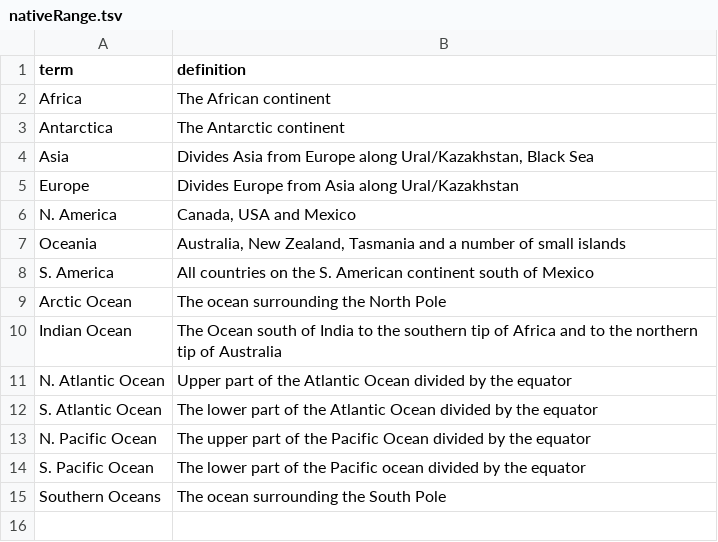
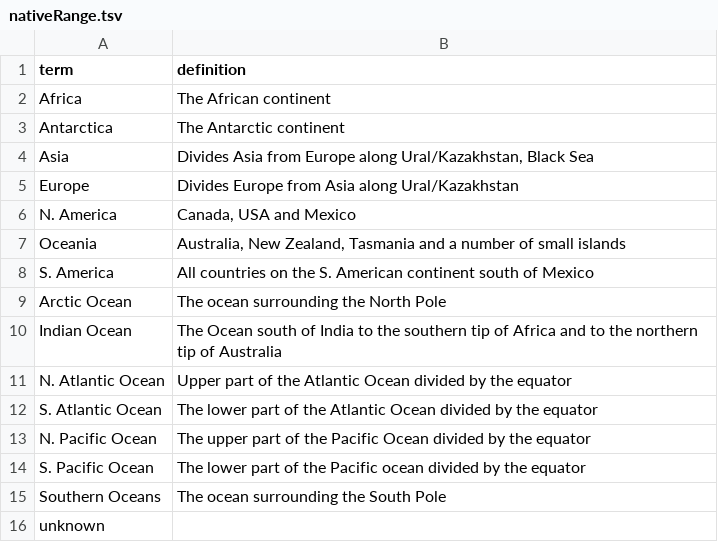
Before and after one commit to trias-project/alien-species-checklist, a TSV file: vocabularies/nativeRange.tsv, drawn as a sheet; the diff names each change by its address in the sheet, - before the commit and + after, or states it on an @@ line.

```diff
--- a/vocabularies/nativeRange.tsv
+++ b/vocabularies/nativeRange.tsv
+row 16: unknown
```
Also changed, not shown: vocabularies/introductionPathway.tsv, 2 other files.
